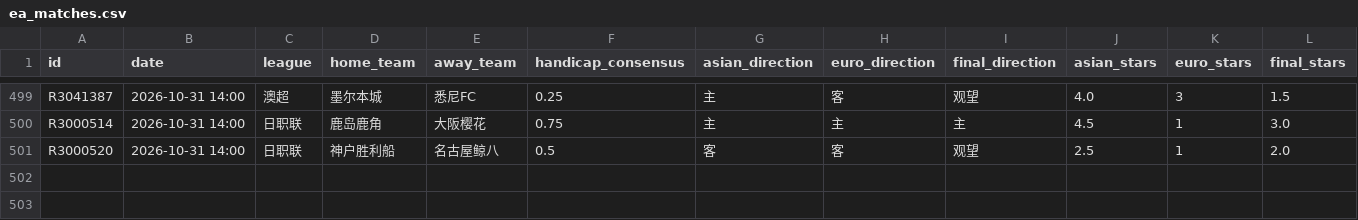
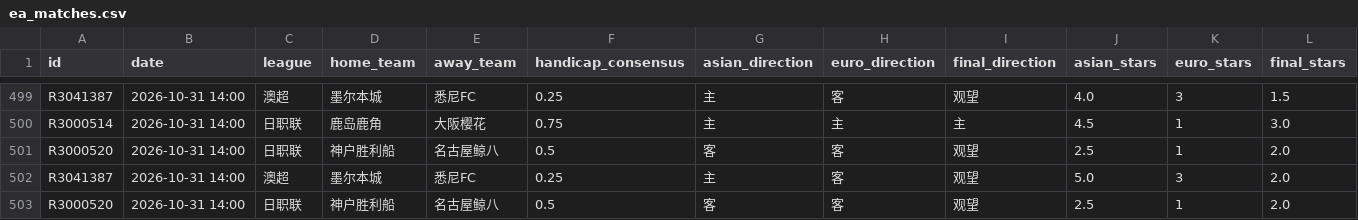
Before and after one commit to housan321/euro_asian_task, a CSV file: data/ea_matches.csv, drawn as a sheet; only a part is shown, gaps mark what is left out; rows hold the shown columns only; the diff names each change by its address in the sheet, - before the commit and + after, or states it on an @@ line.

```diff
--- a/data/ea_matches.csv
+++ b/data/ea_matches.csv
+row 502: R3041387 | 2026-10-31 14:00 | 澳超 | 墨尔本城 | 悉尼FC | 0.25 | 主 | 客 | 观望 | 5.0 | 3 | 2.0
+row 503: R3000520 | 2026-10-31 14:00 | 日职联 | 神户胜利船 | 名古屋鲸八 | 0.5 | 客 | 客 | 观望 | 2.5 | 1 | 2.0
```
Also changed, not shown: 1 other file.
